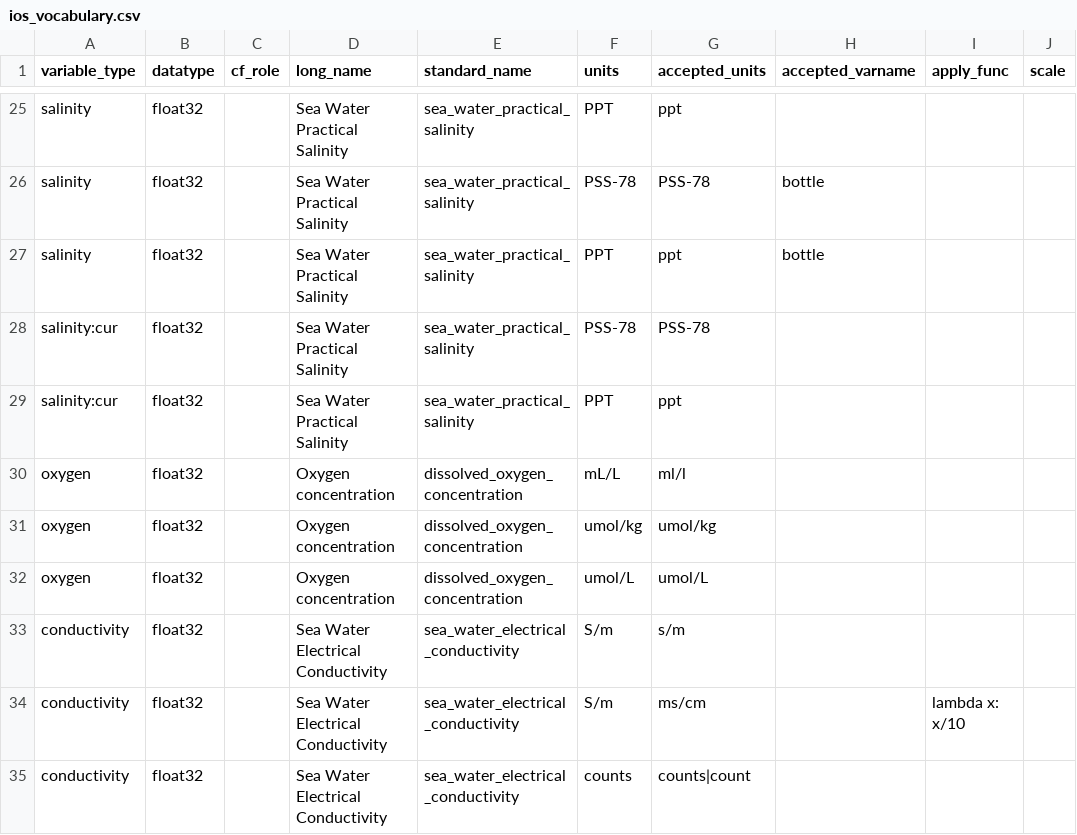
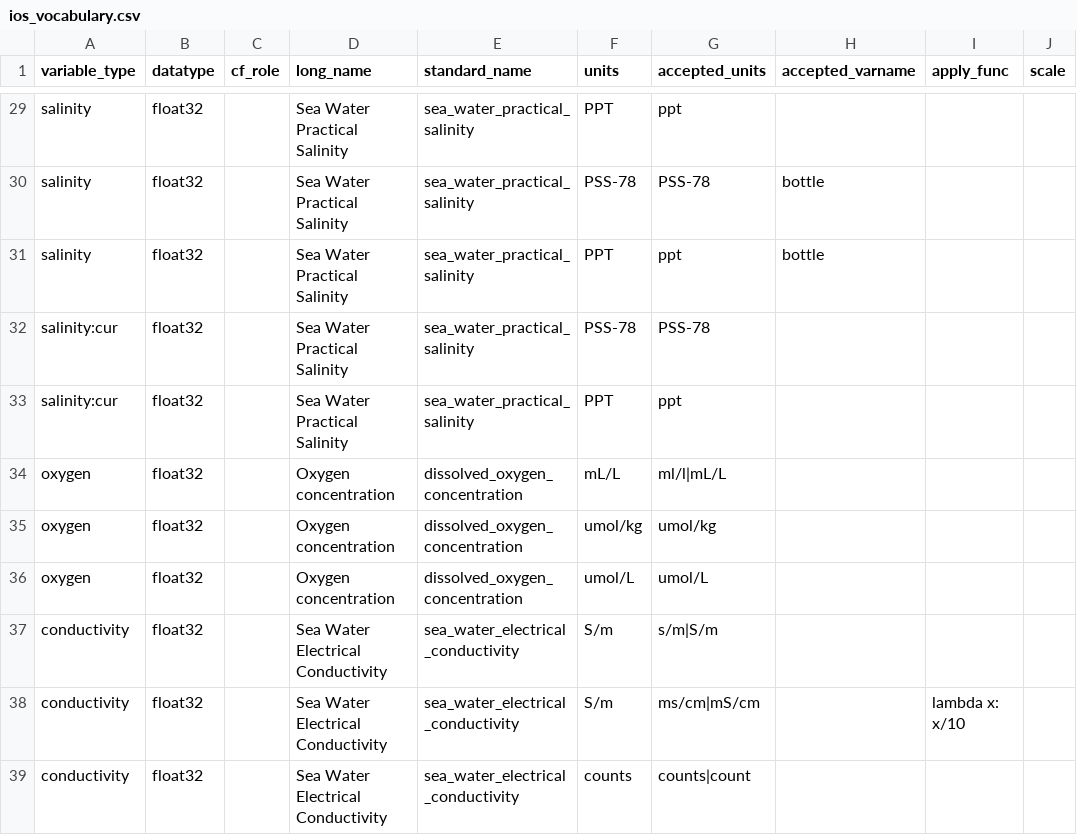
Before and after one commit to cioos-siooc/cioos-siooc_data_transform, a CSV file: cioos_data_transform/cioos_data_transform/utils/ios_vocabulary.csv, drawn as a sheet; only a part is shown, gaps mark what is left out; addresses are those after the commit; the diff covers the shown part only; the diff names each change by its address in the sheet, - before the commit and + after, or states it on an @@ line.

```diff
--- a/cioos_data_transform/cioos_data_transform/utils/ios_vocabulary.csv
+++ b/cioos_data_transform/cioos_data_transform/utils/ios_vocabulary.csv
-G34 (accepted_units): ml/l
+G34 (accepted_units): ml/l|mL/L
-G37 (accepted_units): s/m
+G37 (accepted_units): s/m|S/m
-G38 (accepted_units): ms/cm
+G38 (accepted_units): ms/cm|mS/cm
```
Also changed, not shown: 12 added rows and 10 edited cells elsewhere in this file.
